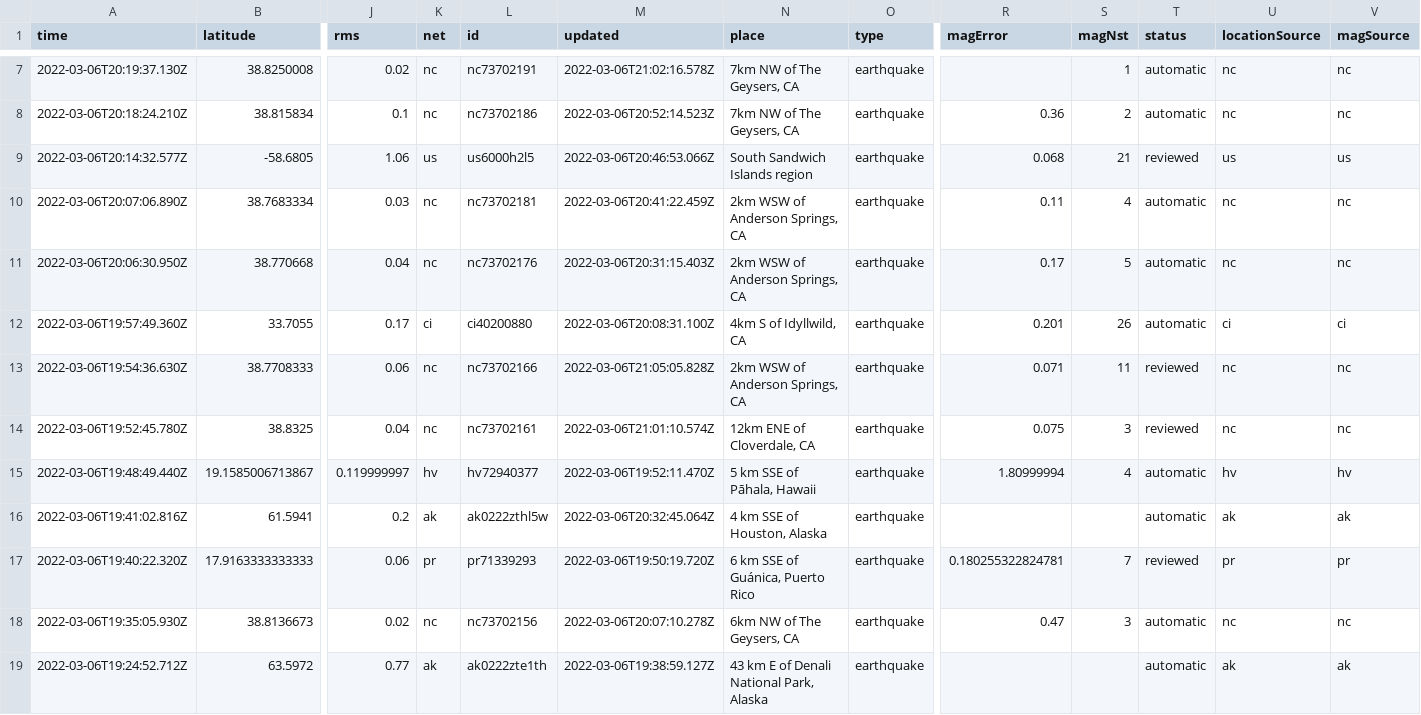
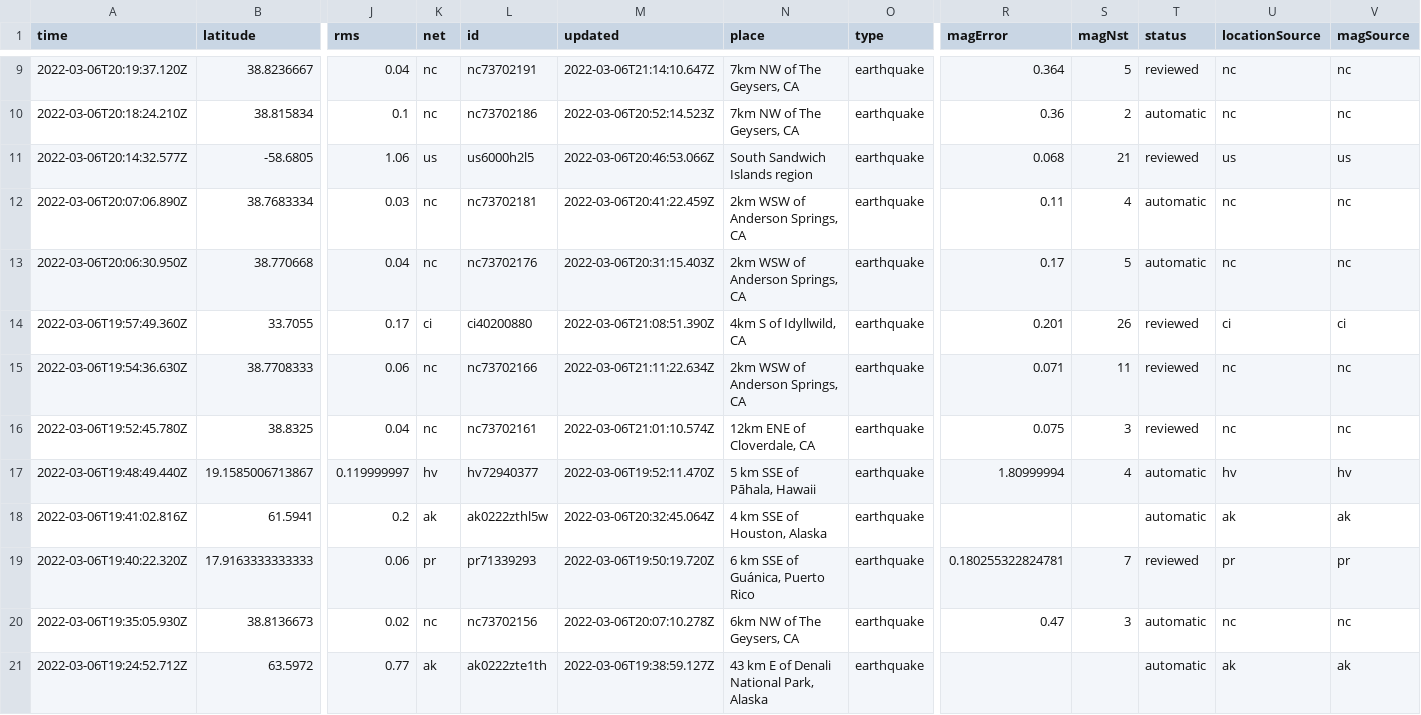
Before and after one commit to johnstont05/nicar22-github-actions, a CSV file: usgs_current.csv, drawn as a sheet; only a part is shown, gaps mark what is left out; removed rows and columns are numbered as before the commit, all else as after; rows hold the shown columns only; the diff covers the shown part only; the diff names each change by its address in the sheet, - before the commit and + after, or states it on an @@ line.

```diff
--- a/usgs_current.csv
+++ b/usgs_current.csv
-row 7: 2022-03-06T20:19:37.130Z | 38.8250008 | 0.02 | nc | nc73702191 | 2022-03-06T21:02:16.578Z | 7km NW of The Geysers, CA | earthquake |  | 1 | automatic | nc | nc
+row 9: 2022-03-06T20:19:37.120Z | 38.8236667 | 0.04 | nc | nc73702191 | 2022-03-06T21:14:10.647Z | 7km NW of The Geysers, CA | earthquake | 0.364 | 5 | reviewed | nc | nc
-M14 (updated): 2022-03-06T20:08:31.100Z
+M14 (updated): 2022-03-06T21:08:51.390Z
-T14 (status): automatic
+T14 (status): reviewed
-M15 (updated): 2022-03-06T21:05:05.828Z
+M15 (updated): 2022-03-06T21:11:22.634Z
```
Also changed, not shown: 3 added rows and 19 edited cells elsewhere in this file, usgs_main.csv.
